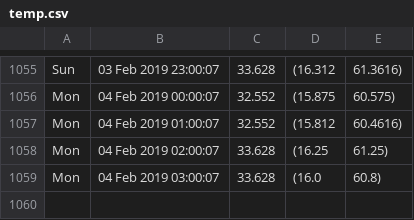
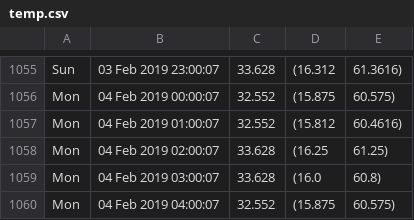
Before and after one commit to alfalimajuliett/QlabTempData, a CSV file: temp.csv, drawn as a sheet; only a part is shown, gaps mark what is left out.

Commit message:
Update data

```diff
--- a/temp.csv
+++ b/temp.csv
@@ -1059 +1059,2 @@ Mon, 04 Feb 2019 02:00:07,33.628,(16.25, 61.25)
 Mon, 04 Feb 2019 03:00:07,33.628,(16.0, 60.8)
+Mon, 04 Feb 2019 04:00:07,32.552,(15.875, 60.575)
```
